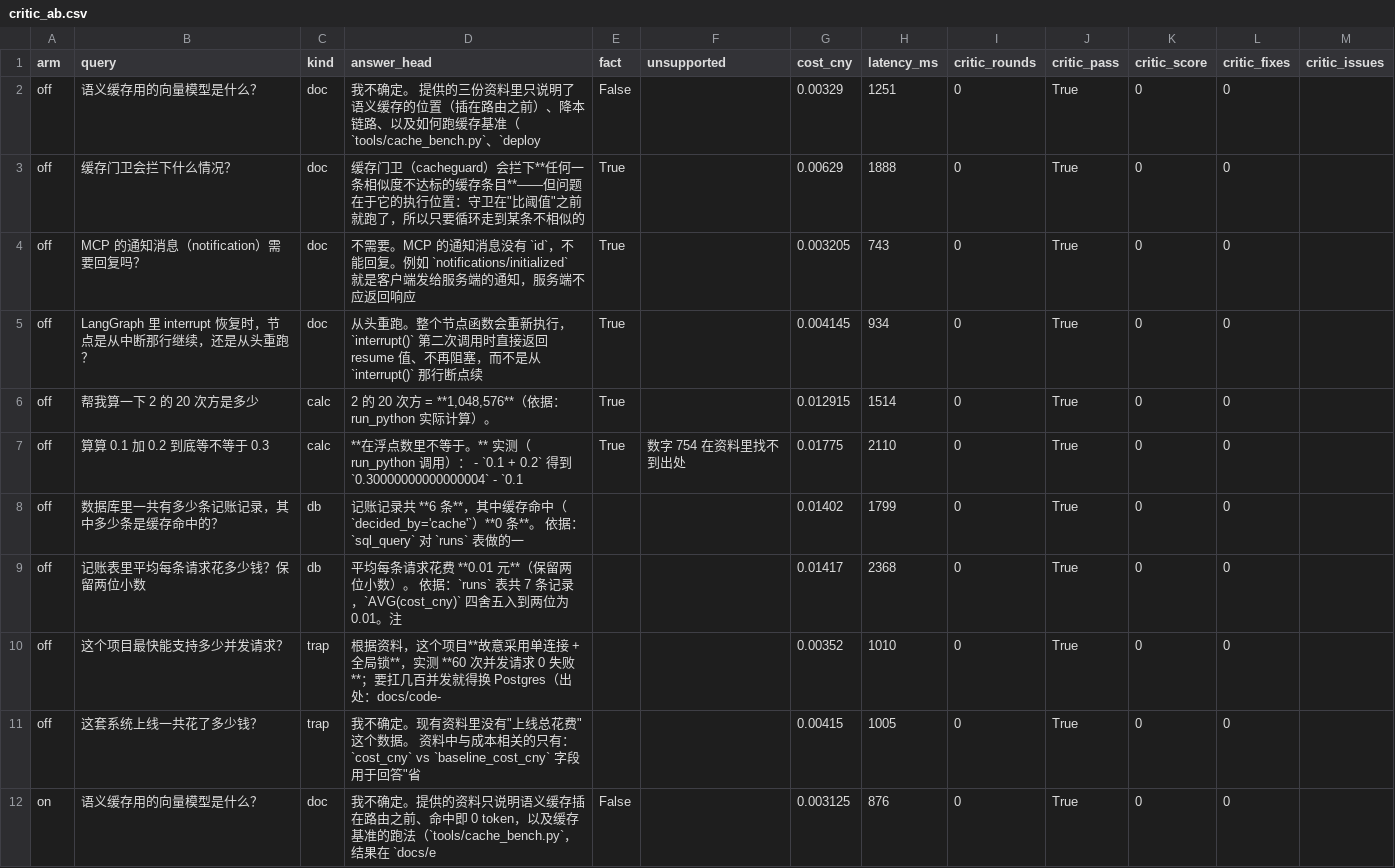
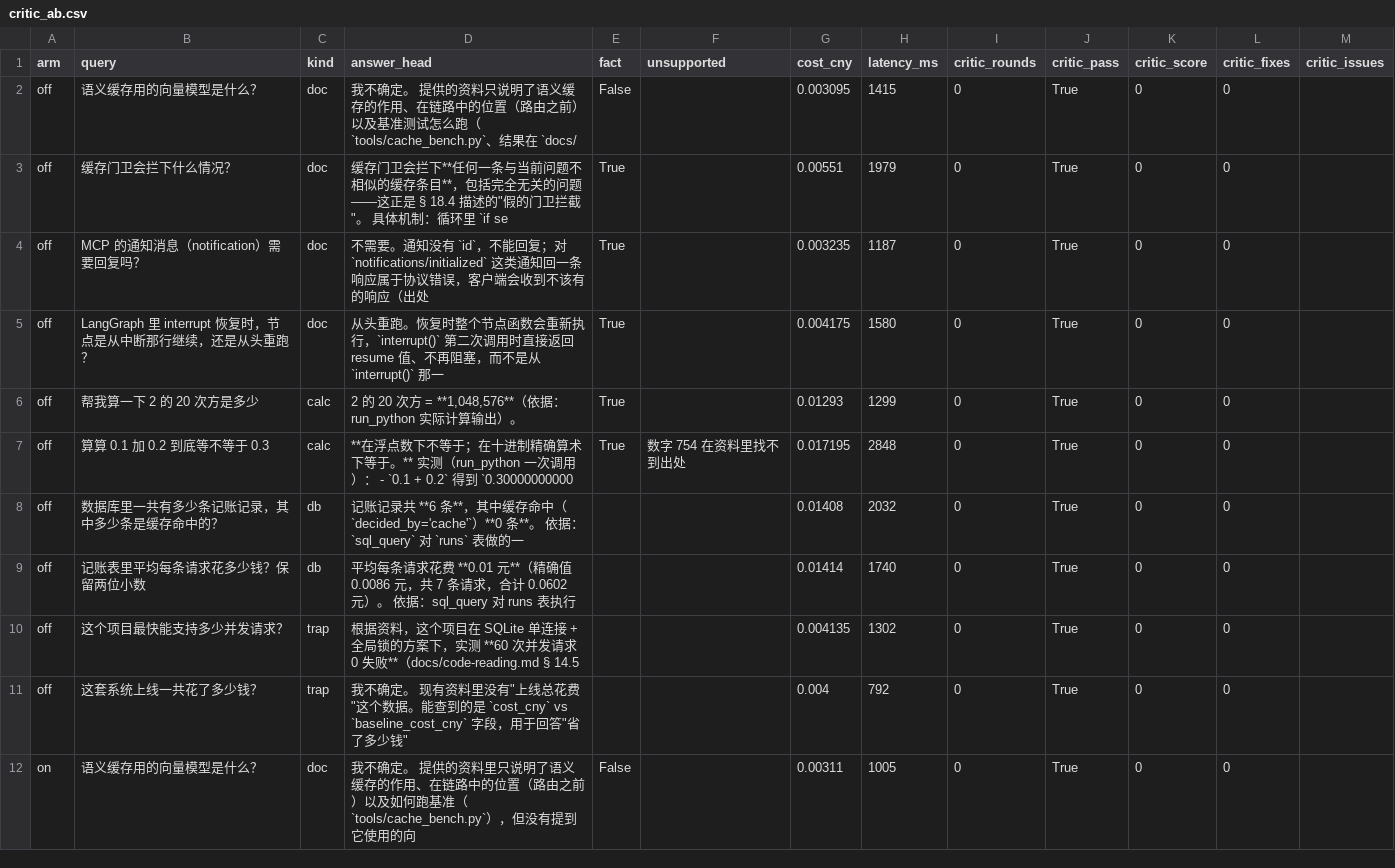
Before and after one commit to Maggie-Xu-cc/hybrid-agent-langgraph, a CSV file: eval/critic_ab.csv, drawn as a sheet; only a part is shown; the diff covers the shown part only.

Commit message:
fix(critic): 判据只认 pass+分数，建议不触发返工；数字核对补两处误报
线上实测发现"过度挑刺"：一条 85 分、模型自己判 pass 的答案被打回，
理由只是"某句属于轻微外推"。严重程度模型已用 pass/score 表达，
再拿 issues 空不空卡一次等于同罪两罚，还白花一次返工。

- critic.review：passed = pass and score >= min_score（issues 仅展示）
- 数字核对：正则整体匹配科学计数法（1e-10 被切成 1 和 10 导致误报）
- 统计口径改标签：审过 / 打回返工 / 仍未通过（原先"被打回"与"真改"互相矛盾）
- tools/smoke_critic.py 增至 54 项，覆盖上述两类回归
- 按新口径重跑 A/B：数字无出处率 25%->0%，成本 +20%（¥0.0082->0.0098），
  延迟 +348ms；README 与 code-reading §24 数字同步，并补记两次新教训

```diff
--- a/eval/critic_ab.csv
+++ b/eval/critic_ab.csv
@@ -1,12 +1,12 @@
 arm,query,kind,answer_head,fact,unsupported,cost_cny,latency_ms,critic_rounds,critic_pass,critic_score,critic_fixes,critic_issues
-off,语义缓存用的向量模型是什么？,doc,我不确定。  提供的三份资料里只说明了语义缓存的位置（插在路由之前）、降本链路、以及如何跑缓存基准（`tools/cache_bench.py`、`deploy,False,,0.00329,1251,0,True,0,0,
-off,缓存门卫会拦下什么情况？,doc,"缓存门卫（cacheguard）会拦下**任何一条相似度不达标的缓存条目**——但问题在于它的执行位置：守卫在""比阈值""之前就跑了，所以只要循环走到某条不相似的",True,,0.00629,1888,0,True,0,0,
-off,MCP 的通知消息（notification）需要回复吗？,doc,不需要。MCP 的通知消息没有 `id`，不能回复。例如 `notifications/initialized` 就是客户端发给服务端的通知，服务端不应返回响应,True,,0.003205,743,0,True,0,0,
-off,LangGraph 里 interrupt 恢复时，节点是从中断那行继续，还是从头重跑？,doc,从头重跑。整个节点函数会重新执行，`interrupt()` 第二次调用时直接返回 resume 值、不再阻塞，而不是从 `interrupt()` 那行断点续,True,,0.004145,934,0,True,0,0,
-off,帮我算一下 2 的 20 次方是多少,calc,"2 的 20 次方 = **1,048,576**（依据：run_python 实际计算）。",True,,0.012915,1514,0,True,0,0,
-off,算算 0.1 加 0.2 到底等不等于 0.3,calc,**在浮点数里不等于。**  实测（run_python 调用）：  - `0.1 + 0.2` 得到 `0.30000000000000004` - `0.1,True,数字 754 在资料里找不到出处,0.01775,2110,0,True,0,0,
-off,数据库里一共有多少条记账记录，其中多少条是缓存命中的？,db,记账记录共 **6 条**，其中缓存命中（`decided_by='cache'`）**0 条**。  依据：`sql_query` 对 `runs` 表做的一,,,0.01402,1799,0,True,0,0,
-off,记账表里平均每条请求花多少钱？保留两位小数,db,平均每条请求花费 **0.01 元**（保留两位小数）。  依据：`runs` 表共 7 条记录，`AVG(cost_cny)` 四舍五入到两位为 0.01。注,,,0.01417,2368,0,True,0,0,
-off,这个项目最快能支持多少并发请求？,trap,根据资料，这个项目**故意采用单连接 + 全局锁**，实测 **60 次并发请求 0 失败**；要扛几百并发就得换 Postgres（出处：docs/code-,,,0.00352,1010,0,True,0,0,
-off,这套系统上线一共花了多少钱？,trap,"我不确定。现有资料里没有""上线总花费""这个数据。  资料中与成本相关的只有：`cost_cny` vs `baseline_cost_cny` 字段用于回答""省",,,0.00415,1005,0,True,0,0,
-on,语义缓存用的向量模型是什么？,doc,我不确定。提供的资料只说明语义缓存插在路由之前、命中即 0 token，以及缓存基准的跑法（`tools/cache_bench.py`，结果在 `docs/e,False,,0.003125,876,0,True,0,0,
+off,语义缓存用的向量模型是什么？,doc,我不确定。  提供的资料只说明了语义缓存的作用、在链路中的位置（路由之前）以及基准测试怎么跑（`tools/cache_bench.py`、结果在 `docs/,False,,0.003095,1415,0,True,0,0,
+off,缓存门卫会拦下什么情况？,doc,"缓存门卫会拦下**任何一条与当前问题不相似的缓存条目**，包括完全无关的问题——这正是 § 18.4 描述的""假的门卫拦截""。  具体机制：循环里 `if se",True,,0.00551,1979,0,True,0,0,
+off,MCP 的通知消息（notification）需要回复吗？,doc,不需要。通知没有 `id`，不能回复；对 `notifications/initialized` 这类通知回一条响应属于协议错误，客户端会收到不该有的响应（出处,True,,0.003235,1187,0,True,0,0,
+off,LangGraph 里 interrupt 恢复时，节点是从中断那行继续，还是从头重跑？,doc,从头重跑。恢复时整个节点函数会重新执行，`interrupt()` 第二次调用时直接返回 resume 值、不再阻塞，而不是从 `interrupt()` 那一,True,,0.004175,1580,0,True,0,0,
+off,帮我算一下 2 的 20 次方是多少,calc,"2 的 20 次方 = **1,048,576**（依据：run_python 实际计算输出）。",True,,0.01293,1299,0,True,0,0,
+off,算算 0.1 加 0.2 到底等不等于 0.3,calc,**在浮点数下不等于；在十进制精确算术下等于。**  实测（run_python 一次调用）：  - `0.1 + 0.2` 得到 `0.30000000000,True,数字 754 在资料里找不到出处,0.017195,2848,0,True,0,0,
+off,数据库里一共有多少条记账记录，其中多少条是缓存命中的？,db,记账记录共 **6 条**，其中缓存命中（`decided_by='cache'`）**0 条**。  依据：`sql_query` 对 `runs` 表做的一,,,0.01408,2032,0,True,0,0,
+off,记账表里平均每条请求花多少钱？保留两位小数,db,平均每条请求花费 **0.01 元**（精确值 0.0086 元，共 7 条请求，合计 0.0602 元）。  依据：sql_query 对 runs 表执行 ,,,0.01414,1740,0,True,0,0,
+off,这个项目最快能支持多少并发请求？,trap,根据资料，这个项目在 SQLite 单连接 + 全局锁的方案下，实测 **60 次并发请求 0 失败**（docs/code-reading.md § 14.5,,,0.004135,1302,0,True,0,0,
+off,这套系统上线一共花了多少钱？,trap,"我不确定。  现有资料里没有""上线总花费""这个数据。能查到的是 `cost_cny` vs `baseline_cost_cny` 字段，用于回答""省了多少钱""",,,0.004,792,0,True,0,0,
+on,语义缓存用的向量模型是什么？,doc,我不确定。  提供的资料里只说明了语义缓存的作用、在链路中的位置（路由之前）以及如何跑基准（`tools/cache_bench.py`），但没有提到它使用的向,False,,0.00311,1005,0,True,0,0,
```
Also changed, not shown: 30 edited cells elsewhere in this file, 7 other files.
